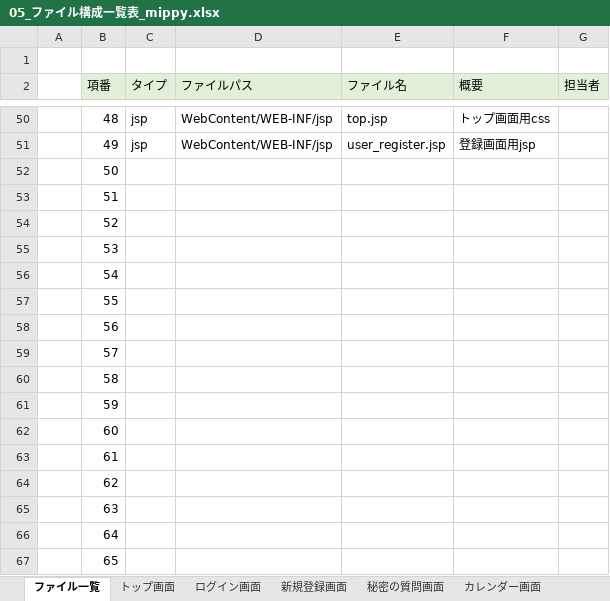
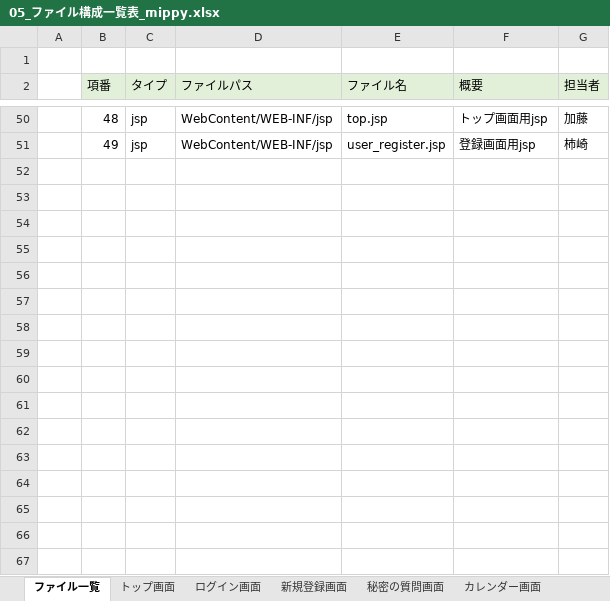
Before and after one commit to dojo2023/D-1, an Excel workbook: doc/05_ファイル構成一覧表_mippy.xlsx, sheet ファイル一覧, drawn as a sheet; only a part is shown, gaps mark what is left out; values as stored, in another font and other column widths than the file's, no borders; the diff covers the shown part only; the diff names each change by its address in the sheet, - before the commit and + after, or states it on an @@ line.

Commit message:
Update 05_ファイル構成一覧表_mippy.xlsx

```diff
--- a/doc/05_ファイル構成一覧表_mippy.xlsx (sheet ファイル一覧)
+++ b/doc/05_ファイル構成一覧表_mippy.xlsx (sheet ファイル一覧)
-F50 (概要): トップ画面用css
+F50 (概要): トップ画面用jsp
-G50 (担当者): (empty)
+G50 (担当者): 加藤
-G51 (担当者): (empty)
+G51 (担当者): 柿崎
-row 52:  | 50
-row 53:  | 51
-row 54:  | 52
-row 55:  | 53
-row 56:  | 54
-row 57:  | 55
-row 58:  | 56
-row 59:  | 57
-row 60:  | 58
-row 61:  | 59
-row 62:  | 60
-row 63:  | 61
-row 64:  | 62
-row 65:  | 63
-row 66:  | 64
-row 67:  | 65
```
Also changed, not shown: 35 removed rows, 48 edited cells and cell formats elsewhere in this sheet, sheet 個人情報画面, sheet グラフ画面.
